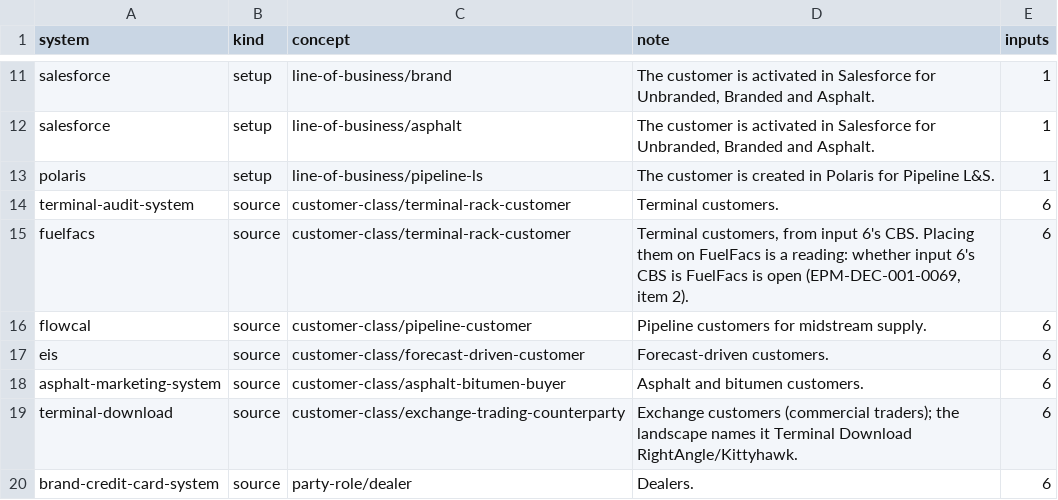
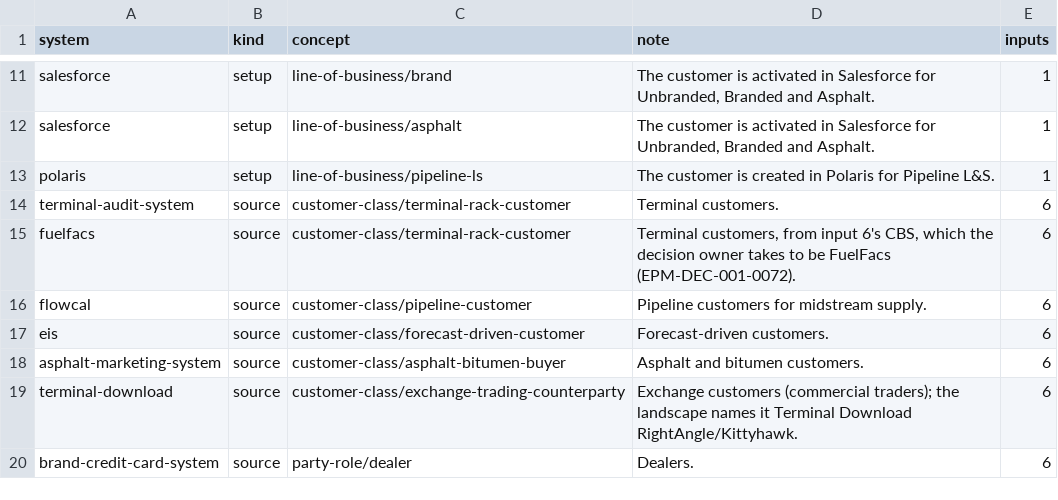
Before and after one commit to aadehamid/enterprise-performance-model, a CSV file: business_architecture/ontology/party/customer-sources.csv, drawn as a sheet; only a part is shown, gaps mark what is left out.

```diff
--- a/business_architecture/ontology/party/customer-sources.csv
+++ b/business_architecture/ontology/party/customer-sources.csv
@@ -14,3 +14,3 @@ polaris,setup,line-of-business/pipeline-ls,The customer is created in Polaris fo
 terminal-audit-system,source,customer-class/terminal-rack-customer,Terminal customers.,6
-fuelfacs,source,customer-class/terminal-rack-customer,"Terminal customers, from input 6's CBS. Placing them on FuelFacs is a reading: whether input 6's CBS is FuelFacs is open (EPM-DEC-001-0069, item 2).",6
+fuelfacs,source,customer-class/terminal-rack-customer,"Terminal customers, from input 6's CBS, which the decision owner takes to be FuelFacs (EPM-DEC-001-0072).",6
 flowcal,source,customer-class/pipeline-customer,Pipeline customers for midstream supply.,6
```
Also changed, not shown: business_architecture/ontology/party/systems.csv, 12 other files.
